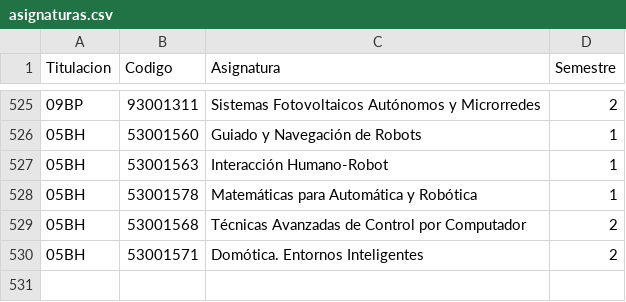
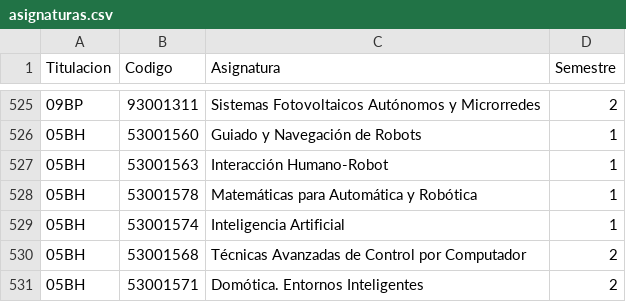
Before and after one commit to SOA-ETSIDI/misc, a CSV file: asignaturas.csv, drawn as a sheet; only a part is shown, gaps mark what is left out; the diff names each change by its address in the sheet, - before the commit and + after, or states it on an @@ line.

Commit message:
Incluye asignatura máster 05BH

```diff
--- a/asignaturas.csv
+++ b/asignaturas.csv
+row 529: 05BH | 53001574 | Inteligencia Artificial | 1
```
